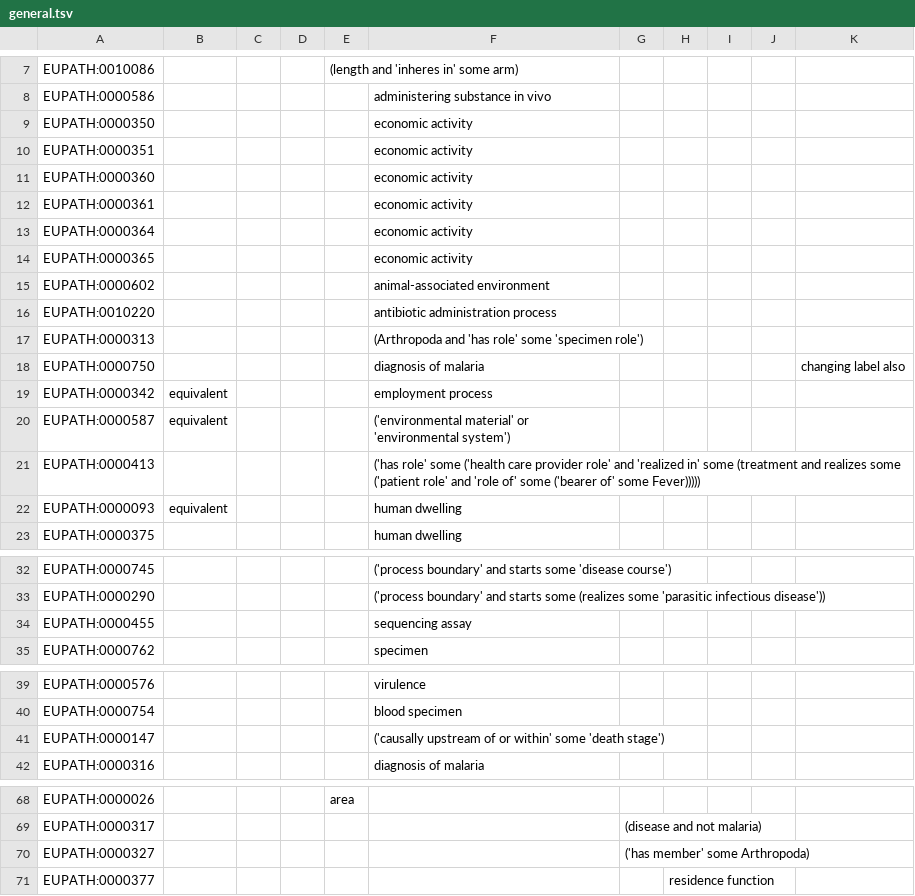
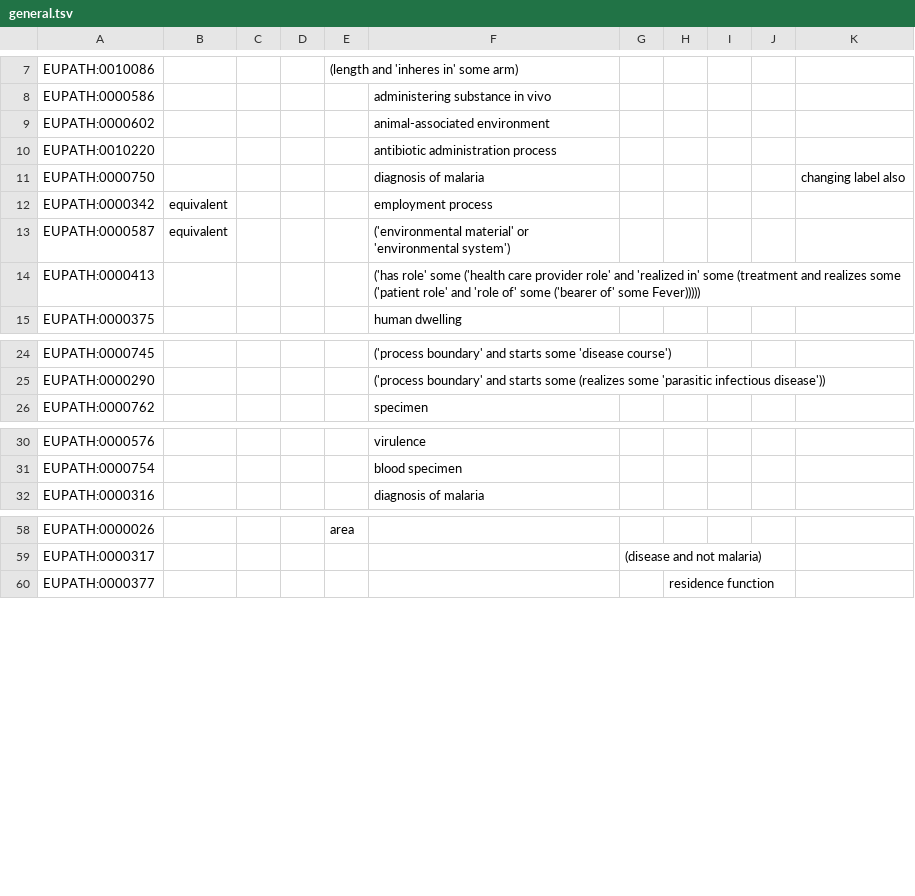
Before and after one commit to VEuPathDB-ontology/VEuPathDB-ontology, a TSV file: src/ontology/templates/general.tsv, drawn as a sheet; only a part is shown, gaps mark what is left out; the diff names each change by its address in the sheet, - before the commit and + after, or states it on an @@ line.

```diff
--- a/src/ontology/templates/general.tsv
+++ b/src/ontology/templates/general.tsv
-row 9: EUPATH:0000350 |  |  |  |  | economic activity
-row 10: EUPATH:0000351 |  |  |  |  | economic activity
-row 11: EUPATH:0000360 |  |  |  |  | economic activity
-row 12: EUPATH:0000361 |  |  |  |  | economic activity
-row 13: EUPATH:0000364 |  |  |  |  | economic activity
-row 14: EUPATH:0000365 |  |  |  |  | economic activity
-row 17: EUPATH:0000313 |  |  |  |  | (Arthropoda and 'has role' some 'specimen role')
-row 22: EUPATH:0000093 | equivalent |  |  |  | human dwelling
-row 34: EUPATH:0000455 |  |  |  |  | sequencing assay
-row 41: EUPATH:0000147 |  |  |  |  | ('causally upstream of or within' some 'death stage')
-row 70: EUPATH:0000327 |  |  |  |  |  | ('has member' some Arthropoda)
```
Also changed, not shown: 1 other file.
